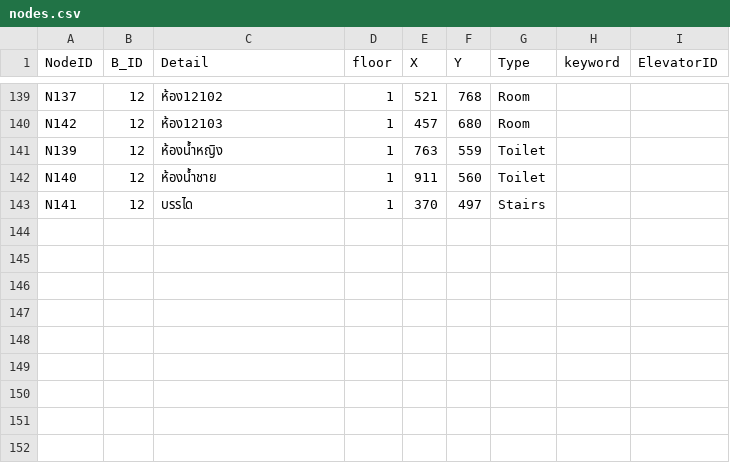
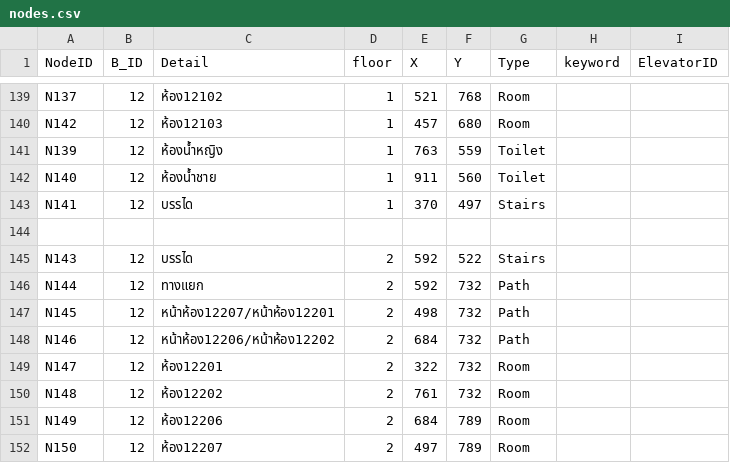
Before and after one commit to CSpipat/Nav_RMUTSB_Projects, a CSV file: nodes.csv, drawn as a sheet; only a part is shown, gaps mark what is left out.

Commit message:
Add: tower 12 floor 2 CROSS FLOOR

```diff
--- a/nodes.csv
+++ b/nodes.csv
@@ -143 +143,10 @@ N140,12,ห้องน้ำชาย,1,911,560,Toilet,""
 N141,12,บรรได,1,370,497,Stairs,""
+
+N143,12,บรรได,2,592,522,Stairs,""
+N144,12,ทางแยก,2,592,732,Path,""
+N145,12,หน้าห้อง12207/หน้าห้อง12201,2,498,732,Path,""
+N146,12,หน้าห้อง12206/หน้าห้อง12202,2,684,732,Path,""
+N147,12,ห้อง12201,2,322,732,Room,""
+N148,12,ห้อง12202,2,761,732,Room,""
+N149,12,ห้อง12206,2,684,789,Room,""
+N150,12,ห้อง12207,2,497,789,Room,""
```
Also changed, not shown: Connected_Node.csv, Plan.csv, 3 other files.
